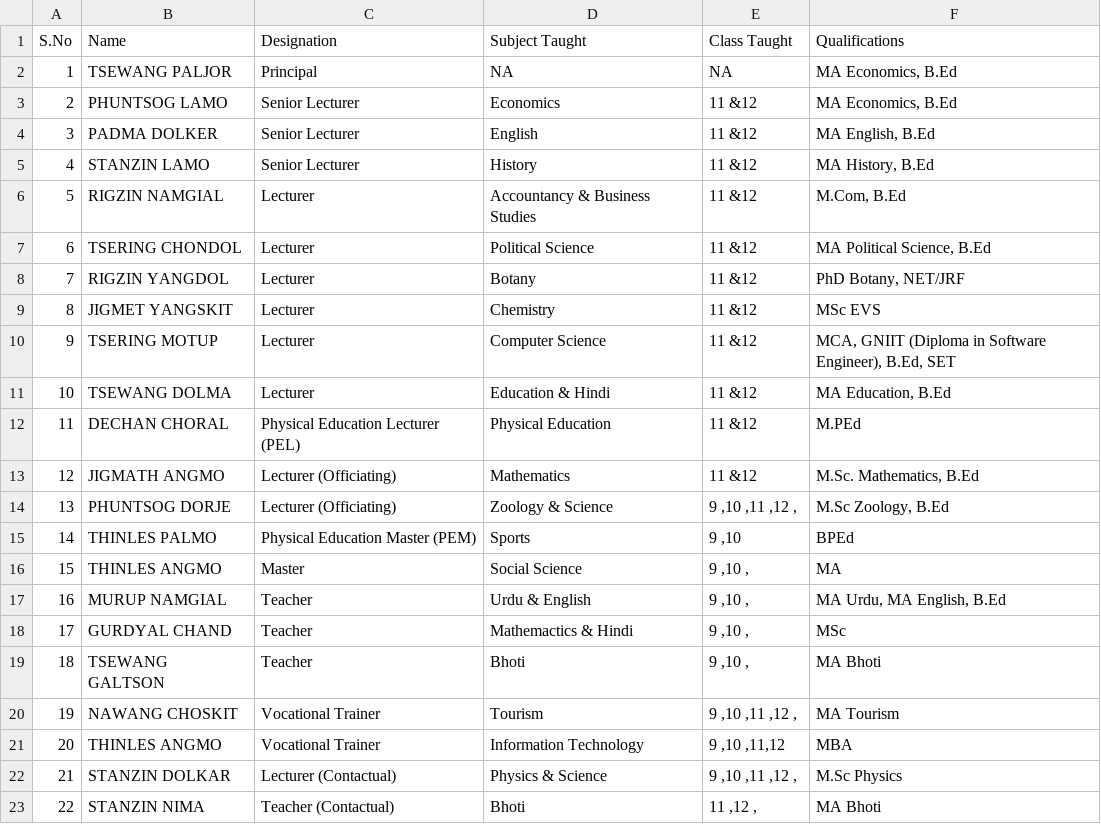
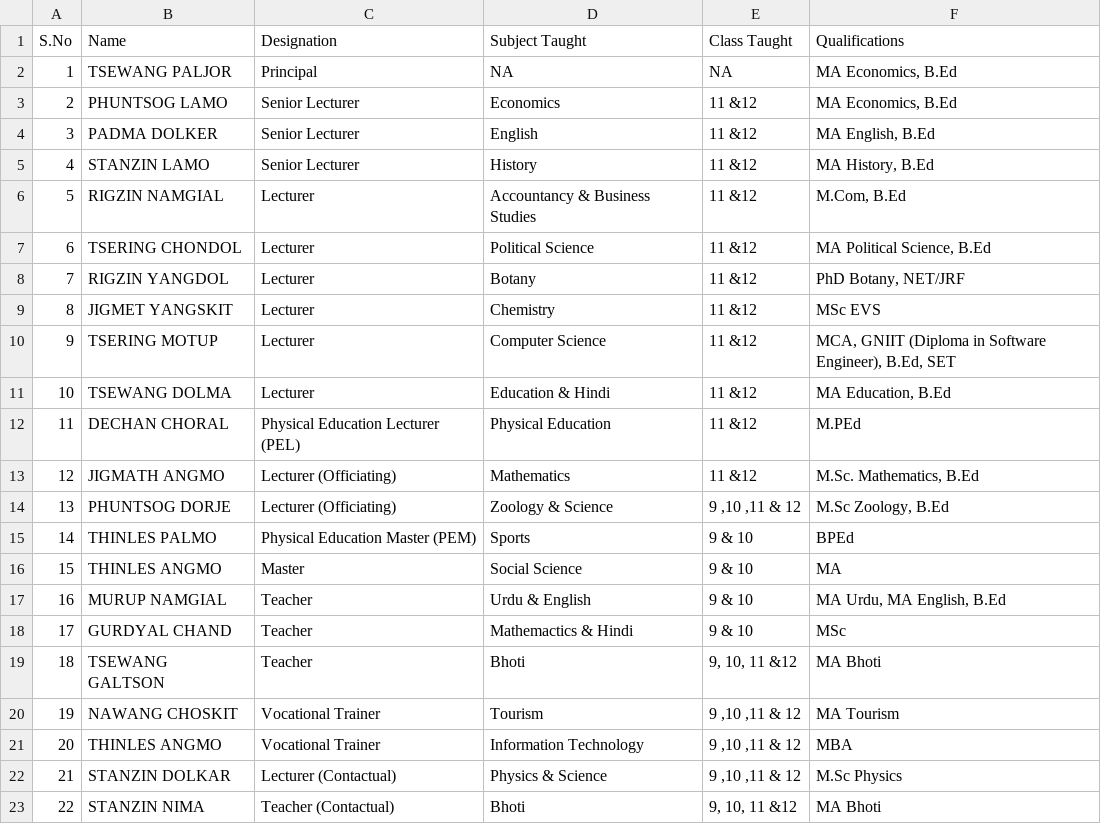
Before and after one commit to Motup1407/hsskhaltsi, a CSV file: public/assets/staffData.csv, drawn as a sheet.

```diff
--- a/public/assets/staffData.csv
+++ b/public/assets/staffData.csv
@@ -13,11 +13,11 @@ S.No,Name,Designation,Subject Taught,Class Taught,Qualifications
 12,JIGMATH ANGMO,Lecturer (Officiating),Mathematics,11 &12 ,"M.Sc. Mathematics, B.Ed"
-13,PHUNTSOG DORJE,Lecturer (Officiating),Zoology & Science,"9 ,10 ,11 ,12 ,","M.Sc Zoology, B.Ed"
-14,THINLES PALMO,Physical Education Master (PEM),Sports,"9 ,10",BPEd
-15,THINLES ANGMO,Master,Social Science,"9 ,10 ,",MA
-16,MURUP NAMGIAL,Teacher,Urdu & English,"9 ,10 ,","MA Urdu, MA English, B.Ed"
-17,GURDYAL CHAND,Teacher,Mathemactics & Hindi,"9 ,10 ,",MSc
-18,TSEWANG GALTSON,Teacher,Bhoti,"9 ,10 ,",MA Bhoti
-19,NAWANG CHOSKIT,Vocational Trainer,Tourism,"9 ,10 ,11 ,12 ,",MA Tourism
-20,THINLES ANGMO,Vocational Trainer,Information Technology,"9 ,10 ,11,12",MBA
-21,STANZIN DOLKAR,Lecturer (Contactual),Physics & Science,"9 ,10 ,11 ,12 ,",M.Sc Physics
-22,STANZIN NIMA,Teacher (Contactual),Bhoti,"11 ,12 ,",MA Bhoti
+13,PHUNTSOG DORJE,Lecturer (Officiating),Zoology & Science,"9 ,10 ,11 & 12 ","M.Sc Zoology, B.Ed"
+14,THINLES PALMO,Physical Education Master (PEM),Sports,9 & 10,BPEd
+15,THINLES ANGMO,Master,Social Science,9 & 10,MA
+16,MURUP NAMGIAL,Teacher,Urdu & English,9 & 10,"MA Urdu, MA English, B.Ed"
+17,GURDYAL CHAND,Teacher,Mathemactics & Hindi,9 & 10,MSc
+18,TSEWANG GALTSON,Teacher,Bhoti,"9, 10, 11 &12 ",MA Bhoti
+19,NAWANG CHOSKIT,Vocational Trainer,Tourism,"9 ,10 ,11 & 12 ",MA Tourism
+20,THINLES ANGMO,Vocational Trainer,Information Technology,"9 ,10 ,11 & 12 ",MBA
+21,STANZIN DOLKAR,Lecturer (Contactual),Physics & Science,"9 ,10 ,11 & 12 ",M.Sc Physics
+22,STANZIN NIMA,Teacher (Contactual),Bhoti,"9, 10, 11 &12 ",MA Bhoti
```
Also changed, not shown: 5 other files.
